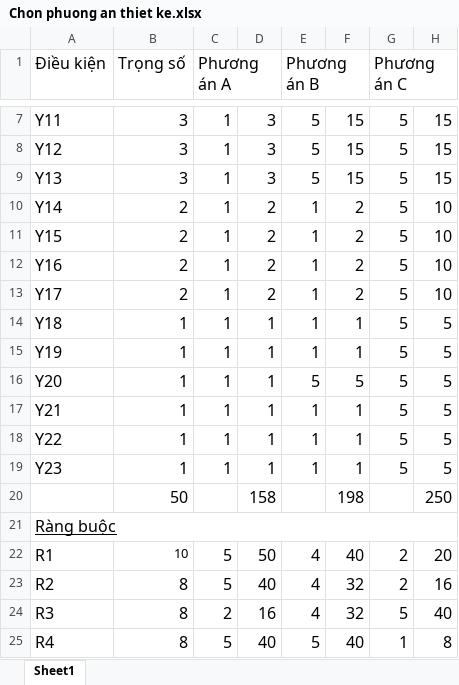
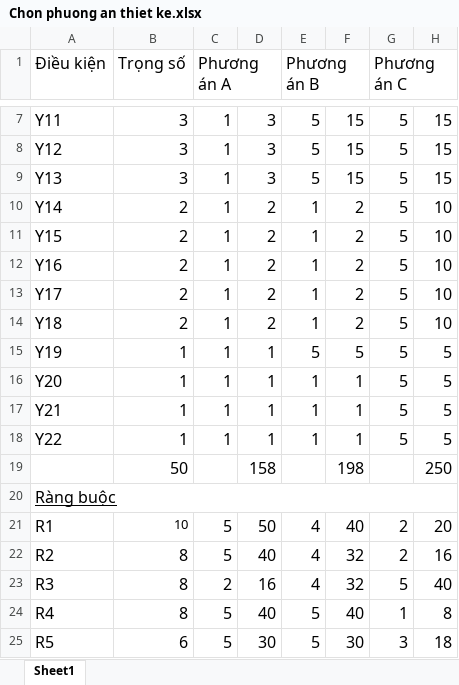
Before and after one commit to bdtren/SE100.J11_DTTV_QLHoKhau, an Excel workbook: Bao Cao/Phu Luc/Chon phuong an thiet ke.xlsx, sheet Sheet1, drawn as a sheet; only a part is shown, gaps mark what is left out; the shorter side is filled out with more unchanged rows; values as stored, in another font and other column widths than the file's, no borders; the diff names each change by its address in the sheet, - before the commit and + after, or states it on an @@ line.

```diff
--- a/Bao Cao/Phu Luc/Chon phuong an thiet ke.xlsx (sheet Sheet1)
+++ b/Bao Cao/Phu Luc/Chon phuong an thiet ke.xlsx (sheet Sheet1)
-B14 (Trọng số): 1
+B14 (Trọng số): 2
-D14: 1
+D14: 2
-F14: 1
+F14: 2
-H14: 5
+H14: 10
-E15 (Phương án B): 1
+E15 (Phương án B): 5
-F15: 1
+F15: 5
-E16 (Phương án B): 5
+E16 (Phương án B): 1
-F16: 5
+F16: 1
-row 19: Y23 | 1 | 1 | 1 | 1 | 1 | 5 | 5
```
Also changed, not shown: 10 other files.
